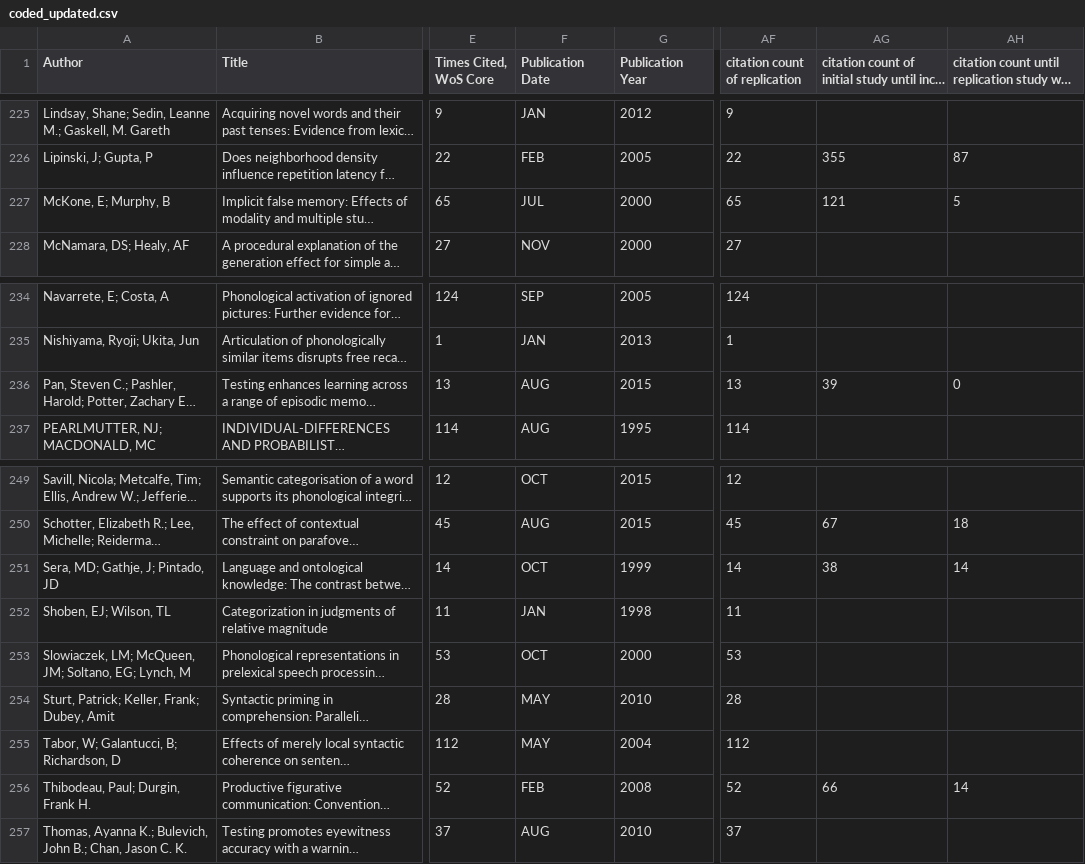
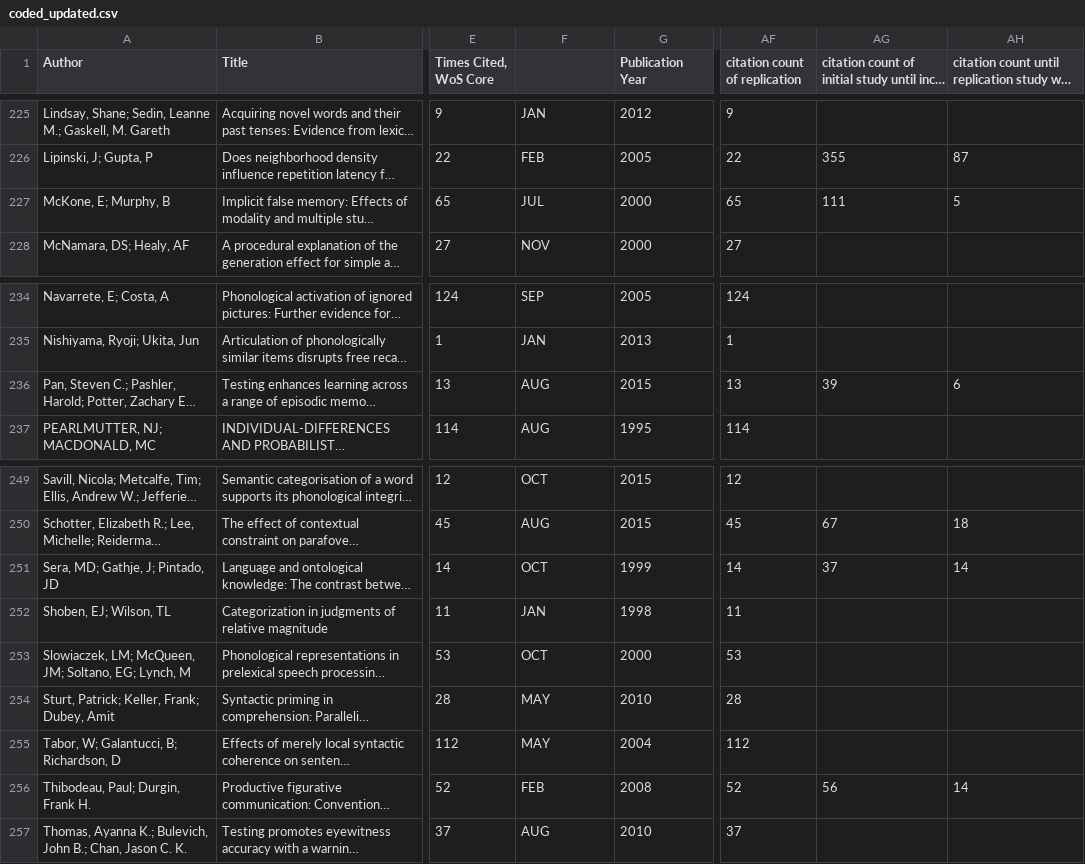
Before and after one commit to troettge/ReplicationLing, a CSV file: data/coded_updated.csv, drawn as a sheet; only a part is shown, gaps mark what is left out; long unchanged cells end in …; the diff covers the shown part only; the diff names each change by its address in the sheet, - before the commit and + after, or states it on an @@ line.

```diff
--- a/data/coded_updated.csv
+++ b/data/coded_updated.csv
-F1: Publication Date
+F1: (empty)
-AG227: 121
+AG227: 111
-AH236: 0
+AH236: 6
-AG251: 38
+AG251: 37
-AG256: 66
+AG256: 56
```
Also changed, not shown: 14 edited cells elsewhere in this file.
